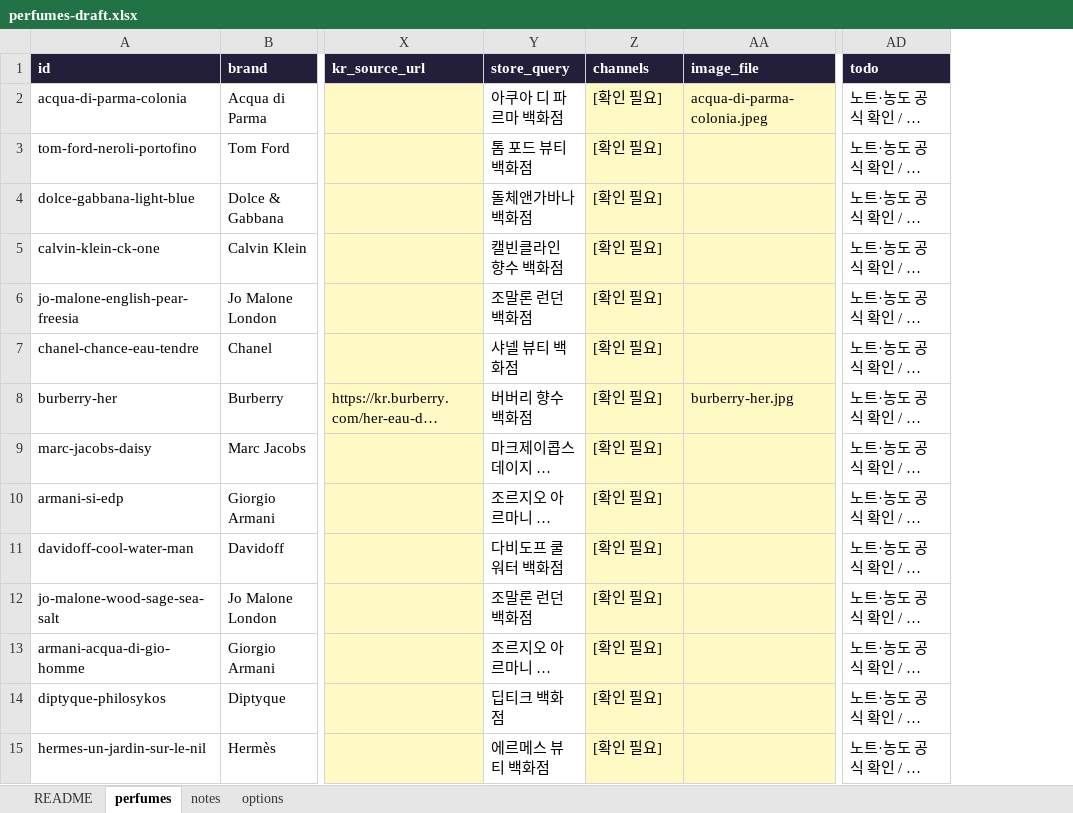
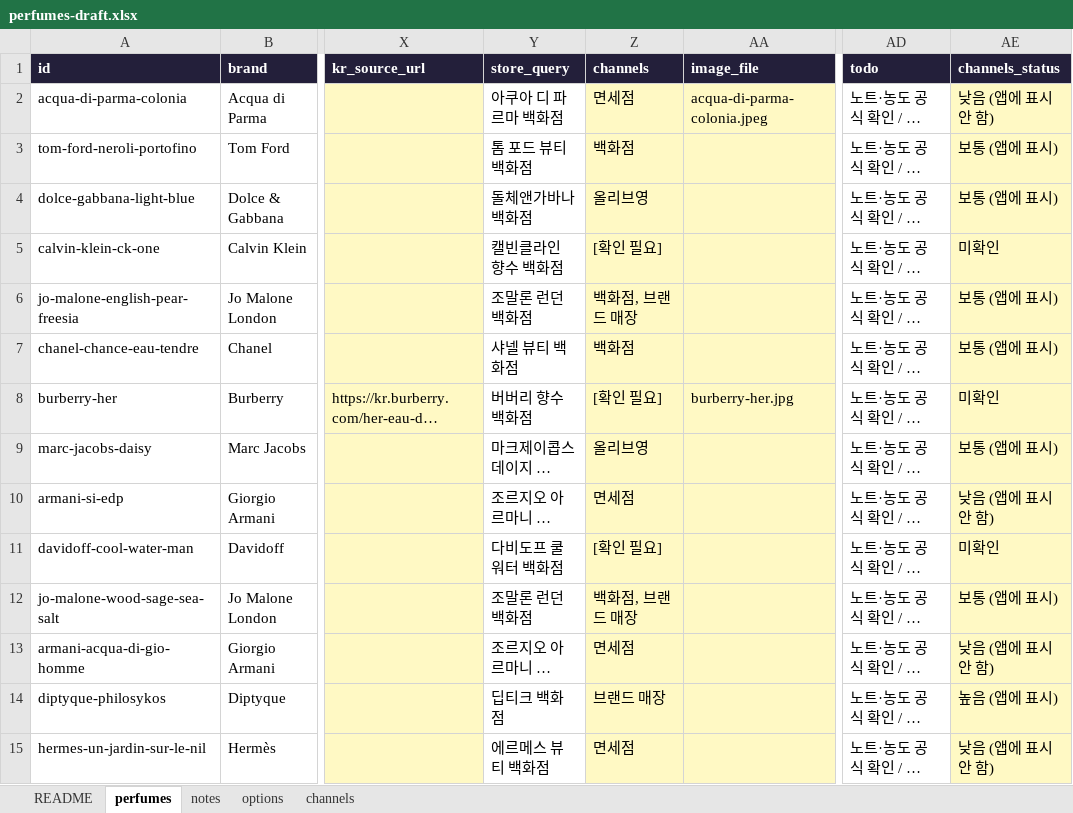
Before and after one commit to eroonsung/project-scentnote, an Excel workbook: docs/perfumes-draft.xlsx, sheet perfumes, drawn as a sheet; only a part is shown, gaps mark what is left out; long unchanged cells end in …; values as stored, in another font and other column widths than the file's, no borders; the diff covers the shown part only; the diff names each change by its address in the sheet, - before the commit and + after, or states it on an @@ line.

```diff
--- a/docs/perfumes-draft.xlsx (sheet perfumes)
+++ b/docs/perfumes-draft.xlsx (sheet perfumes)
+sheet tab: channels
+column AE (channels_status), rows 2-15: 낮음 (앱에 표시 안 함) | 보통 (앱에 표시) | 보통 (앱에 표시) | 미확인 | 보통 (앱에 표시) | 보통 (앱에 표시) | 미확인 | 보통 (앱에 표시) | 낮음 (앱에 표시 안 함) | 미확인 | 보통 (앱에 표시) | 낮음 (앱에 표시 안 함) | 높음 (앱에 표시) | 낮음 (앱에 표시 안 함)
-Z2 (channels): [확인 필요]
+Z2 (channels): 면세점
-Z3 (channels): [확인 필요]
+Z3 (channels): 백화점
-Z4 (channels): [확인 필요]
+Z4 (channels): 올리브영
-Z6 (channels): [확인 필요]
+Z6 (channels): 백화점, 브랜드 매장
-Z7 (channels): [확인 필요]
+Z7 (channels): 백화점
-Z9 (channels): [확인 필요]
+Z9 (channels): 올리브영
-Z10 (channels): [확인 필요]
+Z10 (channels): 면세점
-Z12 (channels): [확인 필요]
+Z12 (channels): 백화점, 브랜드 매장
-Z13 (channels): [확인 필요]
+Z13 (channels): 면세점
-Z14 (channels): [확인 필요]
+Z14 (channels): 브랜드 매장
-Z15 (channels): [확인 필요]
+Z15 (channels): 면세점
```
Also changed, not shown: 15 added rows and 71 edited cells elsewhere in this sheet, sheet notes, sheet README, 10 other files.
